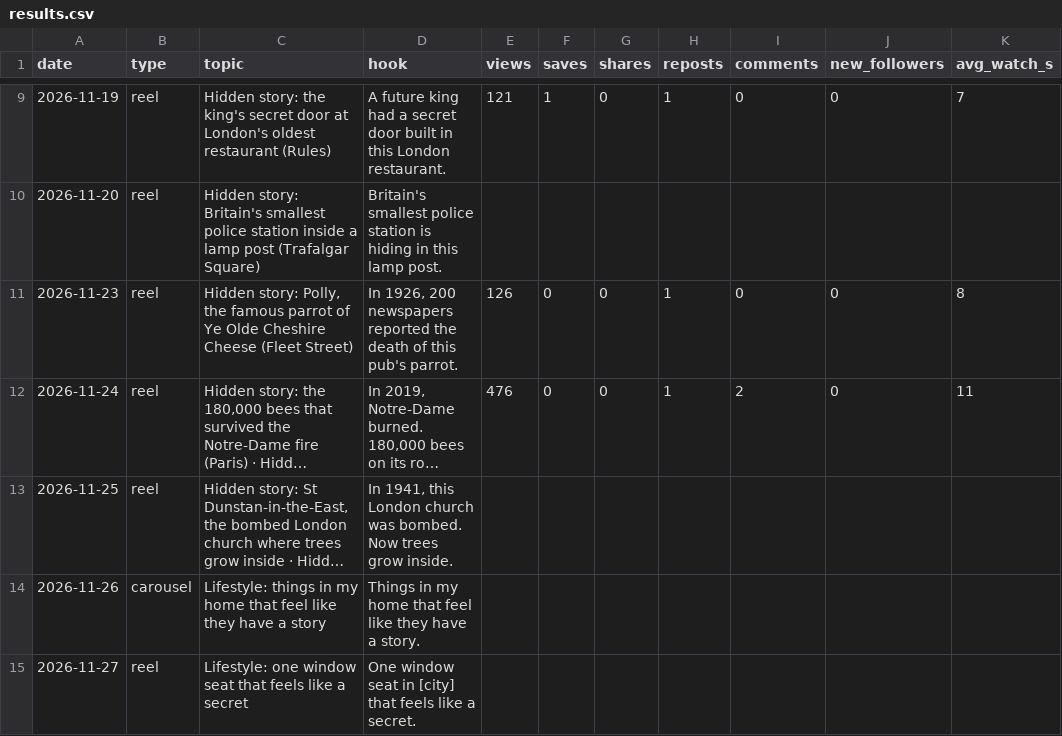
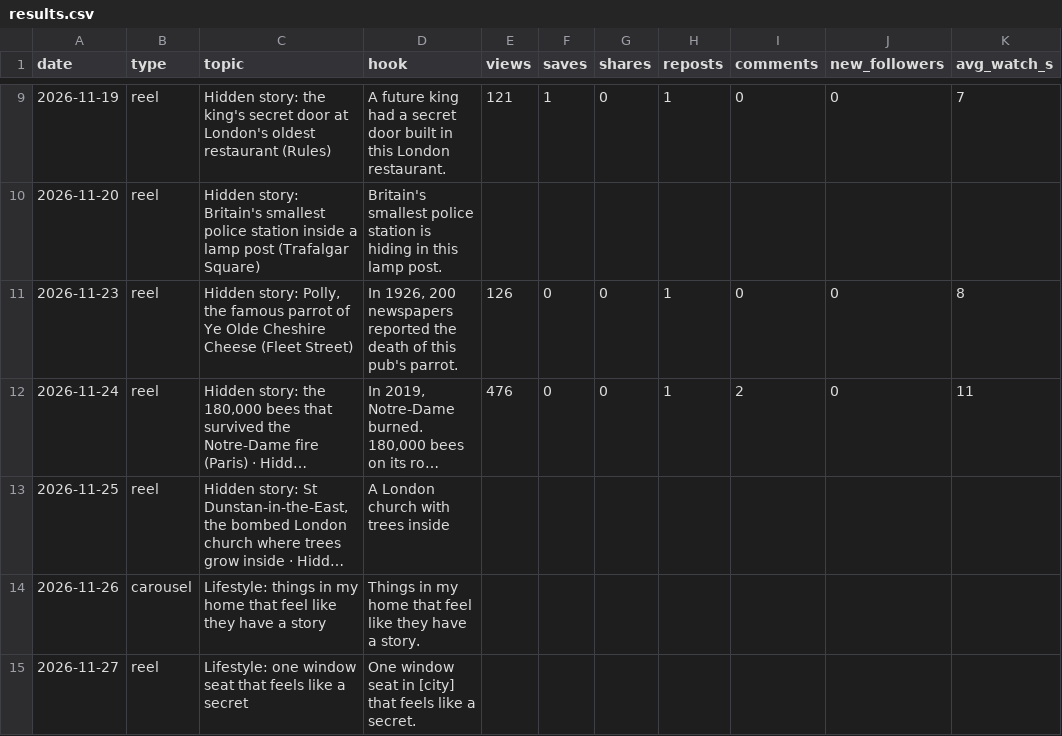
Before and after one commit to kateneo1026-bit/Kate-neo, a CSV file: tracking/results.csv, drawn as a sheet; only a part is shown, gaps mark what is left out; long unchanged cells end in …; the diff names each change by its address in the sheet, - before the commit and + after, or states it on an @@ line.

```diff
--- a/tracking/results.csv
+++ b/tracking/results.csv
-D13 (hook): In 1941, this London church was bombed. Now trees grow inside.
+D13 (hook): A London church with trees inside
```
Also changed, not shown: 1 other file.
